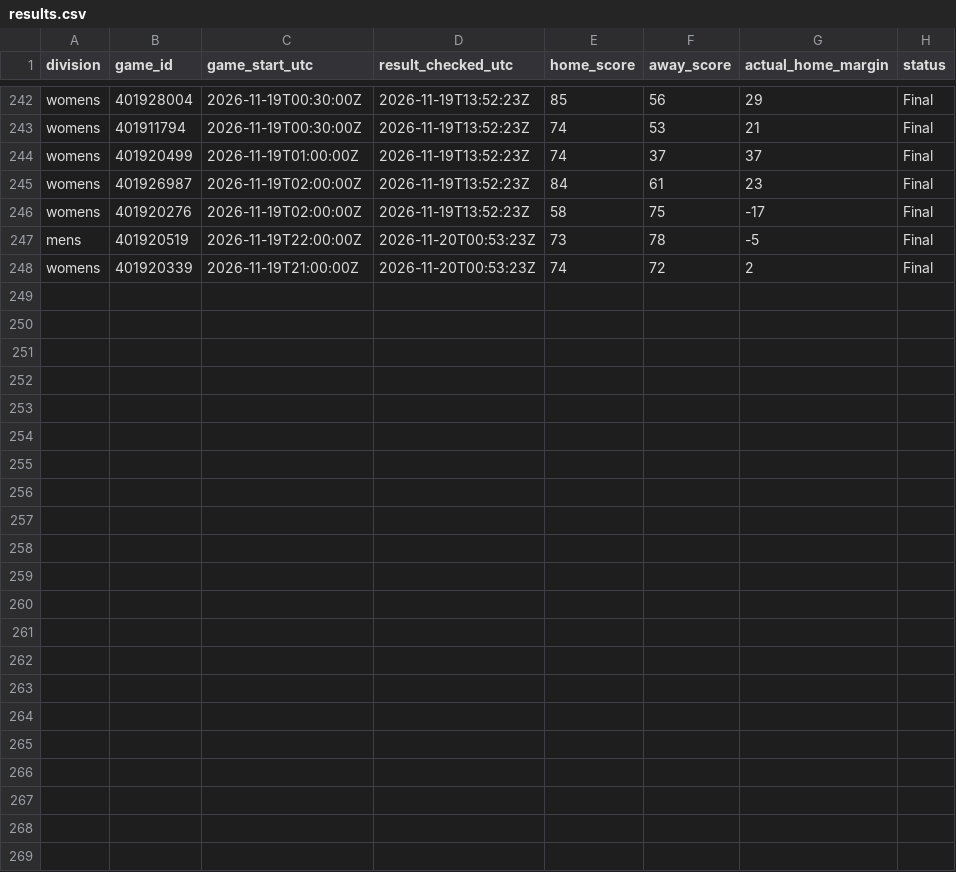
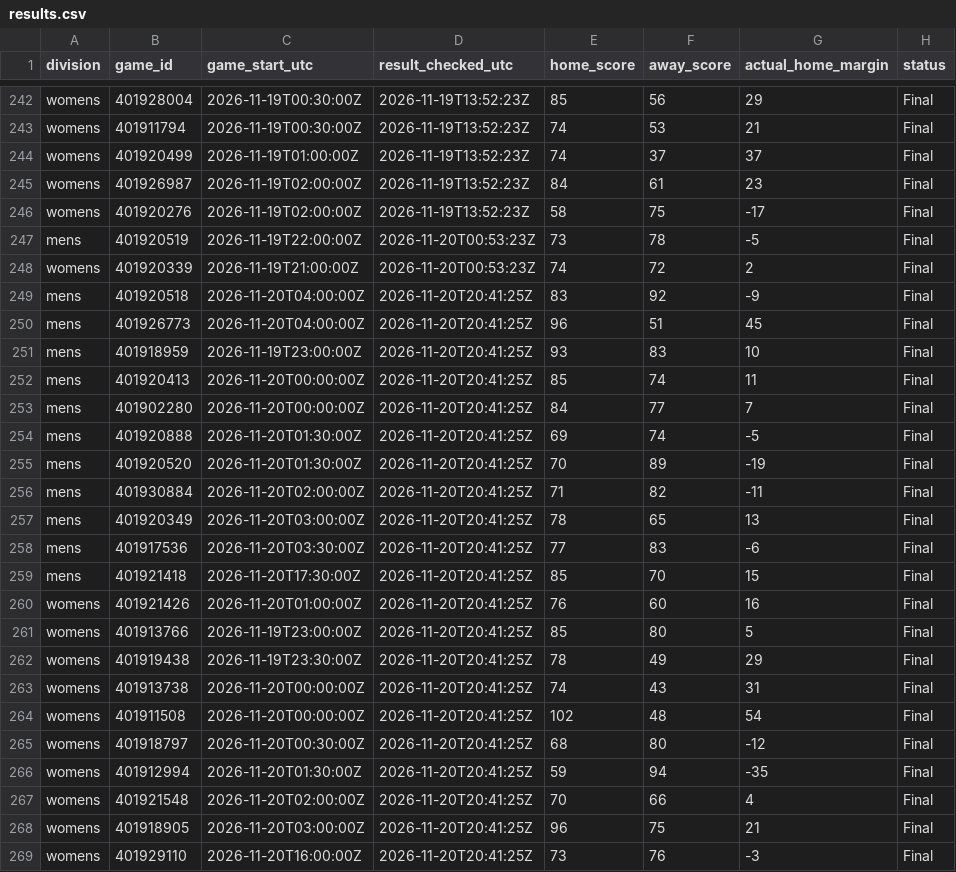
Before and after one commit to hcaver16-arch/college-basketball-ratings, a CSV file: data/preseason_research_v235/results.csv, drawn as a sheet; only a part is shown, gaps mark what is left out.

```diff
--- a/data/preseason_research_v235/results.csv
+++ b/data/preseason_research_v235/results.csv
@@ -248 +248,22 @@ mens,401920519,2026-11-19T22:00:00Z,2026-11-20T00:53:23Z,73,78,-5,Final
 womens,401920339,2026-11-19T21:00:00Z,2026-11-20T00:53:23Z,74,72,2,Final
+mens,401920518,2026-11-20T04:00:00Z,2026-11-20T20:41:25Z,83,92,-9,Final
+mens,401926773,2026-11-20T04:00:00Z,2026-11-20T20:41:25Z,96,51,45,Final
+mens,401918959,2026-11-19T23:00:00Z,2026-11-20T20:41:25Z,93,83,10,Final
+mens,401920413,2026-11-20T00:00:00Z,2026-11-20T20:41:25Z,85,74,11,Final
+mens,401902280,2026-11-20T00:00:00Z,2026-11-20T20:41:25Z,84,77,7,Final
+mens,401920888,2026-11-20T01:30:00Z,2026-11-20T20:41:25Z,69,74,-5,Final
+mens,401920520,2026-11-20T01:30:00Z,2026-11-20T20:41:25Z,70,89,-19,Final
+mens,401930884,2026-11-20T02:00:00Z,2026-11-20T20:41:25Z,71,82,-11,Final
+mens,401920349,2026-11-20T03:00:00Z,2026-11-20T20:41:25Z,78,65,13,Final
+mens,401917536,2026-11-20T03:30:00Z,2026-11-20T20:41:25Z,77,83,-6,Final
+mens,401921418,2026-11-20T17:30:00Z,2026-11-20T20:41:25Z,85,70,15,Final
+womens,401921426,2026-11-20T01:00:00Z,2026-11-20T20:41:25Z,76,60,16,Final
+womens,401913766,2026-11-19T23:00:00Z,2026-11-20T20:41:25Z,85,80,5,Final
+womens,401919438,2026-11-19T23:30:00Z,2026-11-20T20:41:25Z,78,49,29,Final
+womens,401913738,2026-11-20T00:00:00Z,2026-11-20T20:41:25Z,74,43,31,Final
+womens,401911508,2026-11-20T00:00:00Z,2026-11-20T20:41:25Z,102,48,54,Final
+womens,401918797,2026-11-20T00:30:00Z,2026-11-20T20:41:25Z,68,80,-12,Final
+womens,401912994,2026-11-20T01:30:00Z,2026-11-20T20:41:25Z,59,94,-35,Final
+womens,401921548,2026-11-20T02:00:00Z,2026-11-20T20:41:25Z,70,66,4,Final
+womens,401918905,2026-11-20T03:00:00Z,2026-11-20T20:41:25Z,96,75,21,Final
+womens,401929110,2026-11-20T16:00:00Z,2026-11-20T20:41:25Z,73,76,-3,Final
```
Also changed, not shown: data/preseason_research_v235/graded_pairs.csv, 4 other files.
